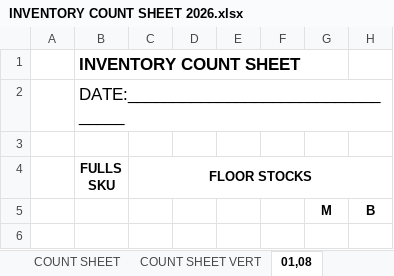
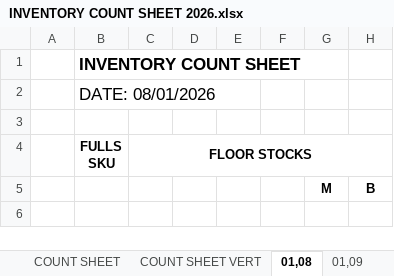
Before and after one commit to fliqlo/GBDS, an Excel workbook: GBDS JANUARY FILES 2026/INVENTORY COUNT SHEET 2026.xlsx, sheet 01,08, drawn as a sheet; only a part is shown; values as stored, in another font and other column widths than the file's, no borders; the diff names each change by its address in the sheet, - before the commit and + after, or states it on an @@ line.

```diff
--- a/GBDS JANUARY FILES 2026/INVENTORY COUNT SHEET 2026.xlsx (sheet 01,08)
+++ b/GBDS JANUARY FILES 2026/INVENTORY COUNT SHEET 2026.xlsx (sheet 01,08)
+sheet tab: 01,09
-B2: DATE:_________________________________
+B2: DATE: 08/01/2026
```
Also changed, not shown: GBDS JANUARY FILES 2026/DSSR GBDS MONTH OF JANUARY 2026.xlsx.
